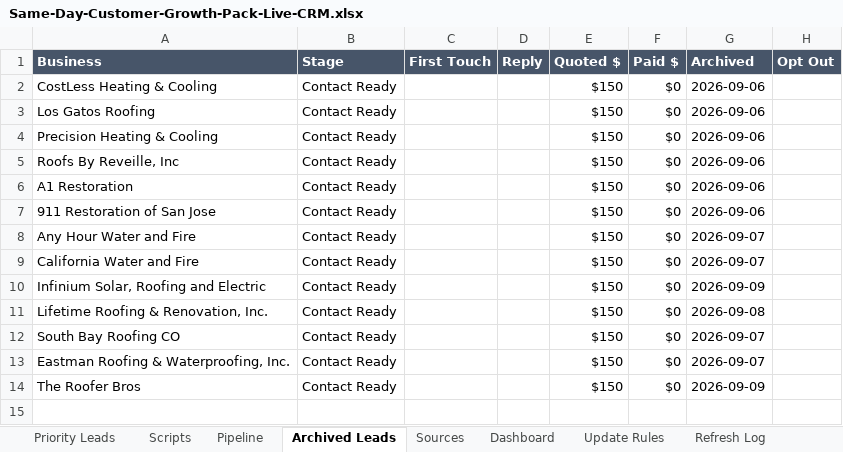
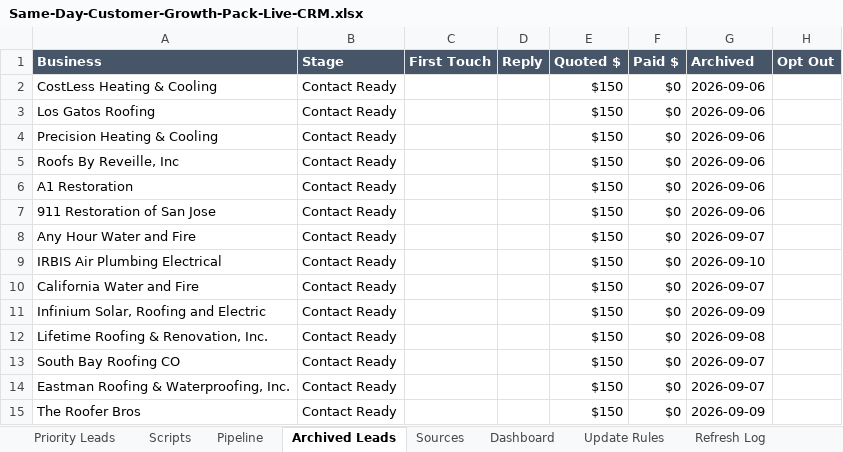
Before and after one commit to anastaysia94-sudo/founder-os, an Excel workbook: sales-engine/Same-Day-Customer-Growth-Pack-Live-CRM.xlsx, sheet Archived Leads, drawn as a sheet; values as stored, in another font and other column widths than the file's, no borders; the diff names each change by its address in the sheet, - before the commit and + after, or states it on an @@ line.

```diff
--- a/sales-engine/Same-Day-Customer-Growth-Pack-Live-CRM.xlsx (sheet Archived Leads)
+++ b/sales-engine/Same-Day-Customer-Growth-Pack-Live-CRM.xlsx (sheet Archived Leads)
+row 9: IRBIS Air Plumbing Electrical | Contact Ready |  |  | $150 | $0 | 2026-09-10
```
Also changed, not shown: sheet Pipeline, sheet Refresh Log.
